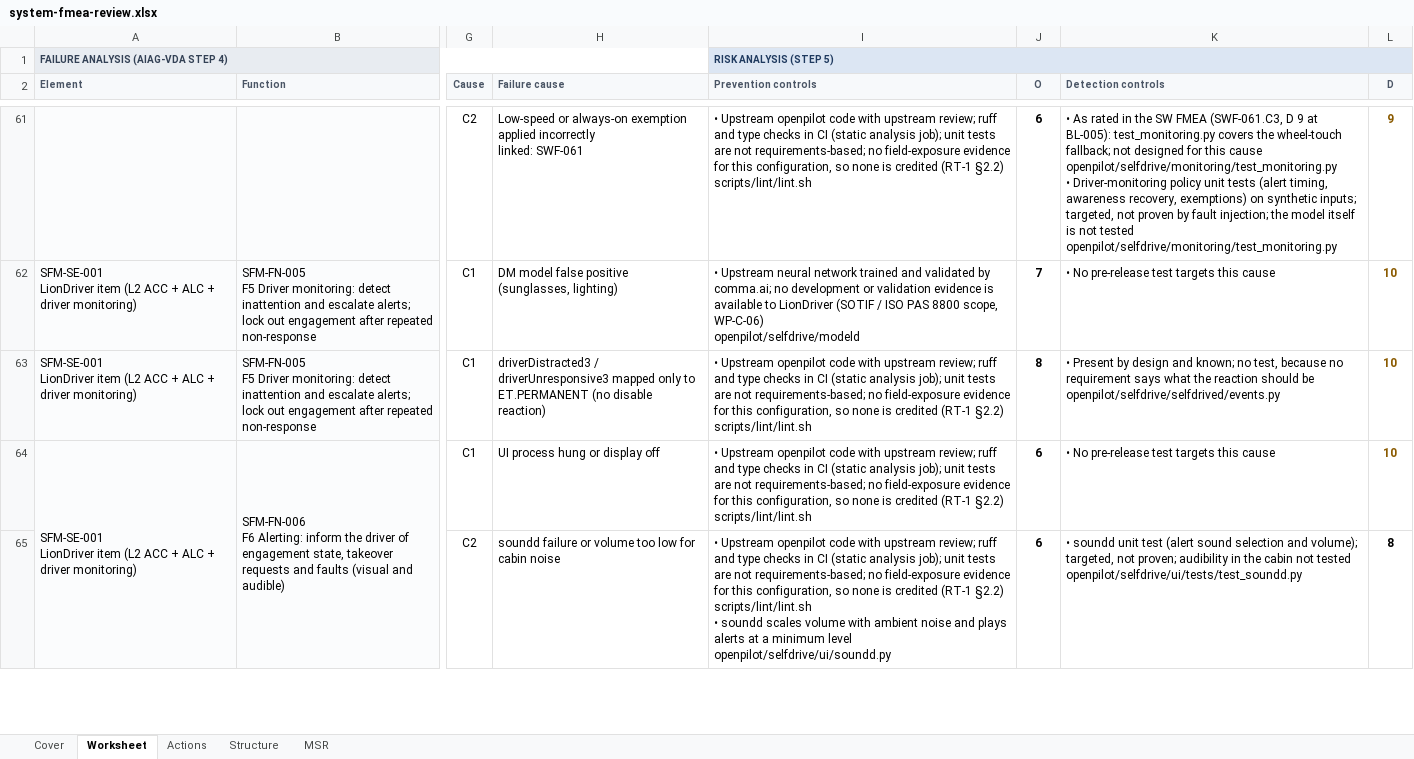
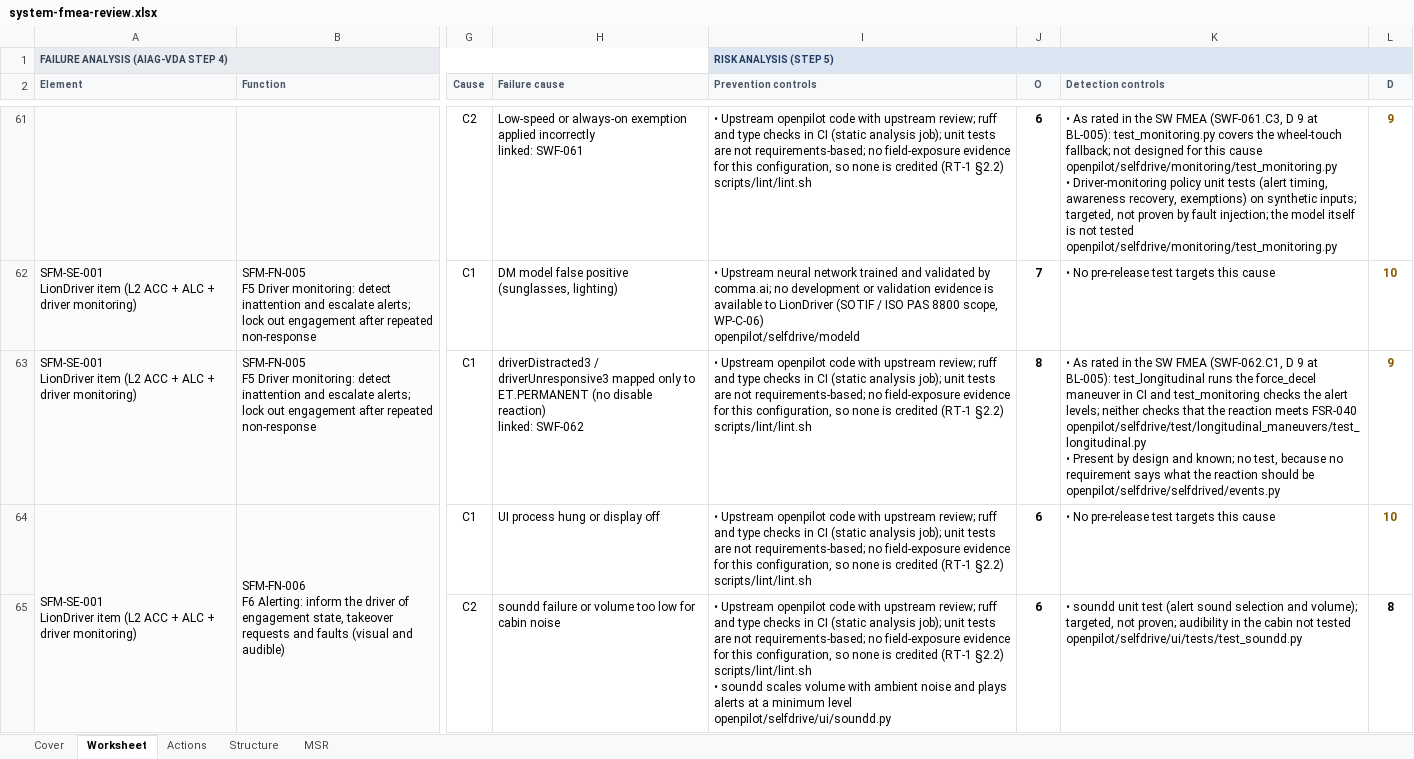
Before and after one commit to jherrodthomas/LionDriver, an Excel workbook: assurance/08-analyses/fmea/exports/review/system-fmea-review.xlsx, sheet Worksheet, drawn as a sheet; only a part is shown, gaps mark what is left out; values as stored, in another font and other column widths than the file's, no borders; ↵ is a line break in a cell; the diff names each change by its address in the sheet, - before the commit and + after, or states it on an @@ line.

```diff
--- a/assurance/08-analyses/fmea/exports/review/system-fmea-review.xlsx (sheet Worksheet)
+++ b/assurance/08-analyses/fmea/exports/review/system-fmea-review.xlsx (sheet Worksheet)
-H63 (Failure cause): …disable reaction)
+H63 (Failure cause): …disable reaction) ↵ linked: SWF-062
-K63 (Detection controls): • Present by…
+K63 (Detection controls): • As rated in the SW FMEA (SWF-062.C1, D 9 at BL-005): test_longitudinal runs the force_decel maneuver in CI and test_monitoring checks the alert levels; neither checks that the reaction meets FSR-040 ↵ openpilot/selfdrive/test/longitudinal_maneuvers/test_longitudinal.py ↵ • Present by…
-L63 (D): 10
+L63 (D): 9
```
Also changed, not shown: sheet Cover, 13 other files.
